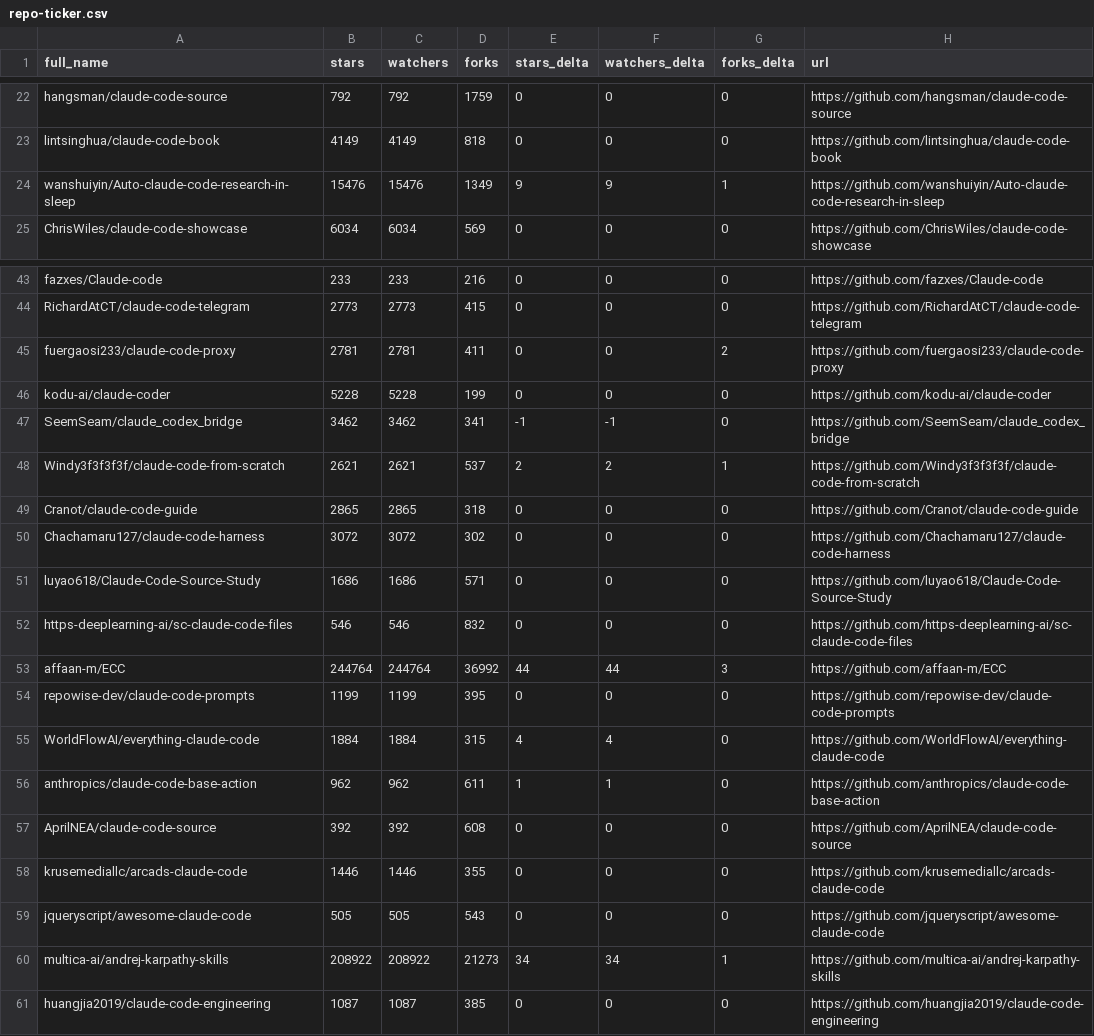
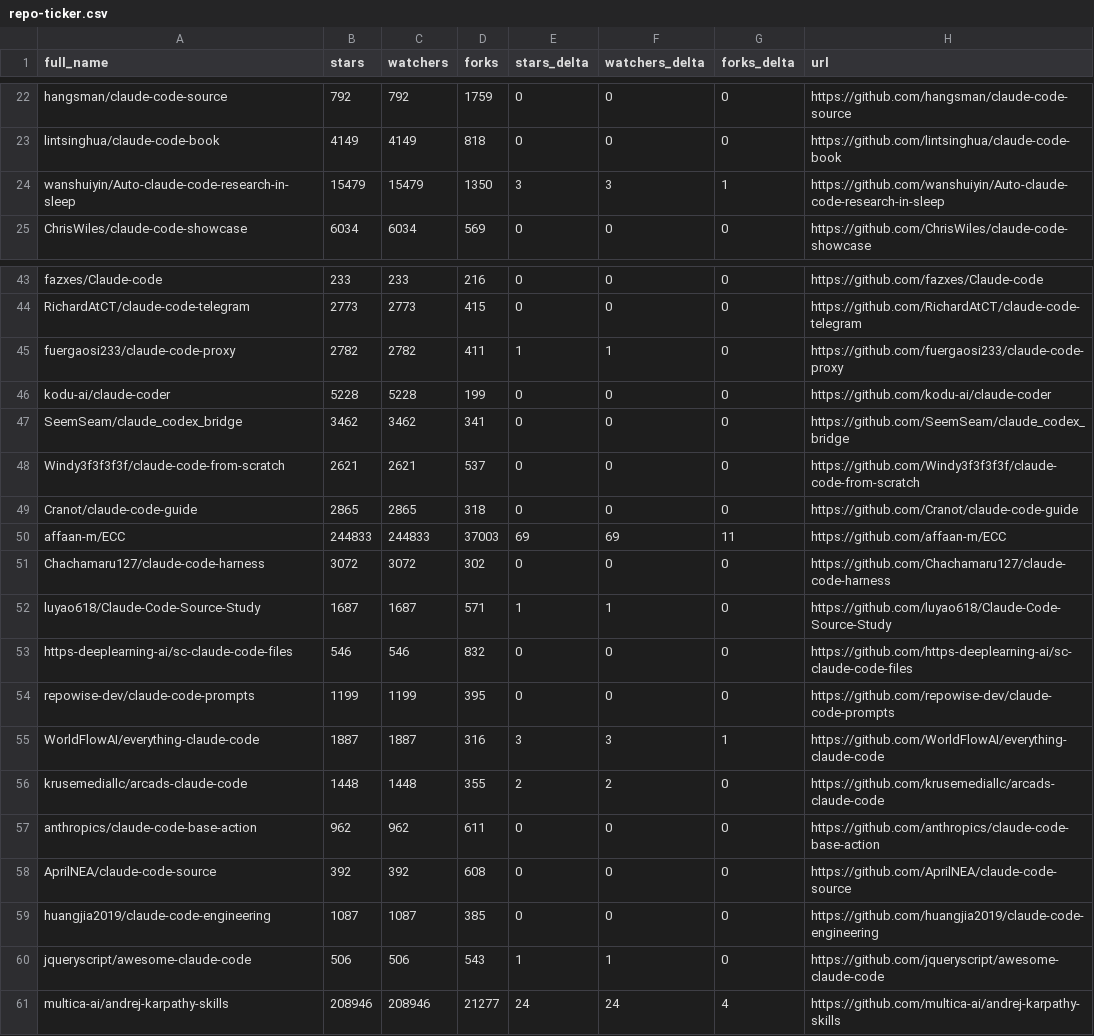
Before and after one commit to regodazr/awesome-claude-code, a CSV file: data/repo-ticker.csv, drawn as a sheet; only a part is shown, gaps mark what is left out; the diff covers the shown part only.

```diff
--- a/data/repo-ticker.csv
+++ b/data/repo-ticker.csv
@@ -23,3 +23,3 @@ hangsman/claude-code-source,792,792,1759,0,0,0,https://github.com/hangsman/claud
 lintsinghua/claude-code-book,4149,4149,818,0,0,0,https://github.com/lintsinghua/claude-code-book
-wanshuiyin/Auto-claude-code-research-in-sleep,15476,15476,1349,9,9,1,https://github.com/wanshuiyin/Auto-claude-code-research-in-sleep
+wanshuiyin/Auto-claude-code-research-in-sleep,15479,15479,1350,3,3,1,https://github.com/wanshuiyin/Auto-claude-code-research-in-sleep
 ChrisWiles/claude-code-showcase,6034,6034,569,0,0,0,https://github.com/ChrisWiles/claude-code-showcase
@@ -44,18 +44,18 @@ fazxes/Claude-code,233,233,216,0,0,0,https://github.com/fazxes/Claude-code
 RichardAtCT/claude-code-telegram,2773,2773,415,0,0,0,https://github.com/RichardAtCT/claude-code-telegram
-fuergaosi233/claude-code-proxy,2781,2781,411,0,0,2,https://github.com/fuergaosi233/claude-code-proxy
+fuergaosi233/claude-code-proxy,2782,2782,411,1,1,0,https://github.com/fuergaosi233/claude-code-proxy
 kodu-ai/claude-coder,5228,5228,199,0,0,0,https://github.com/kodu-ai/claude-coder
-SeemSeam/claude_codex_bridge,3462,3462,341,-1,-1,0,https://github.com/SeemSeam/claude_codex_bridge
-Windy3f3f3f3f/claude-code-from-scratch,2621,2621,537,2,2,1,https://github.com/Windy3f3f3f3f/claude-code-from-scratch
+SeemSeam/claude_codex_bridge,3462,3462,341,0,0,0,https://github.com/SeemSeam/claude_codex_bridge
+Windy3f3f3f3f/claude-code-from-scratch,2621,2621,537,0,0,0,https://github.com/Windy3f3f3f3f/claude-code-from-scratch
 Cranot/claude-code-guide,2865,2865,318,0,0,0,https://github.com/Cranot/claude-code-guide
+affaan-m/ECC,244833,244833,37003,69,69,11,https://github.com/affaan-m/ECC
 Chachamaru127/claude-code-harness,3072,3072,302,0,0,0,https://github.com/Chachamaru127/claude-code-harness
-luyao618/Claude-Code-Source-Study,1686,1686,571,0,0,0,https://github.com/luyao618/Claude-Code-Source-Study
+luyao618/Claude-Code-Source-Study,1687,1687,571,1,1,0,https://github.com/luyao618/Claude-Code-Source-Study
 https-deeplearning-ai/sc-claude-code-files,546,546,832,0,0,0,https://github.com/https-deeplearning-ai/sc-claude-code-files
-affaan-m/ECC,244764,244764,36992,44,44,3,https://github.com/affaan-m/ECC
 repowise-dev/claude-code-prompts,1199,1199,395,0,0,0,https://github.com/repowise-dev/claude-code-prompts
-WorldFlowAI/everything-claude-code,1884,1884,315,4,4,0,https://github.com/WorldFlowAI/everything-claude-code
-anthropics/claude-code-base-action,962,962,611,1,1,0,https://github.com/anthropics/claude-code-base-action
+WorldFlowAI/everything-claude-code,1887,1887,316,3,3,1,https://github.com/WorldFlowAI/everything-claude-code
+krusemediallc/arcads-claude-code,1448,1448,355,2,2,0,https://github.com/krusemediallc/arcads-claude-code
+anthropics/claude-code-base-action,962,962,611,0,0,0,https://github.com/anthropics/claude-code-base-action
 AprilNEA/claude-code-source,392,392,608,0,0,0,https://github.com/AprilNEA/claude-code-source
-krusemediallc/arcads-claude-code,1446,1446,355,0,0,0,https://github.com/krusemediallc/arcads-claude-code
-jqueryscript/awesome-claude-code,505,505,543,0,0,0,https://github.com/jqueryscript/awesome-claude-code
-multica-ai/andrej-karpathy-skills,208922,208922,21273,34,34,1,https://github.com/multica-ai/andrej-karpathy-skills
 huangjia2019/claude-code-engineering,1087,1087,385,0,0,0,https://github.com/huangjia2019/claude-code-engineering
+jqueryscript/awesome-claude-code,506,506,543,1,1,0,https://github.com/jqueryscript/awesome-claude-code
+multica-ai/andrej-karpathy-skills,208946,208946,21277,24,24,4,https://github.com/multica-ai/andrej-karpathy-skills
```
Also changed, not shown: 3 moved rows and 88 edited cells elsewhere in this file, 2 other files.
